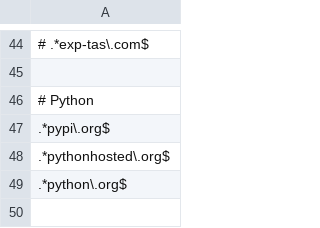
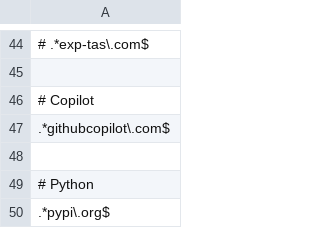
Before and after one commit to LoveKapibarasan/Linux_device_manager, a CSV file: white_list/_white-list.csv, drawn as a sheet; only a part is shown, gaps mark what is left out; the shorter side is filled out with more unchanged rows; the diff names each change by its address in the sheet, - before the commit and + after, or states it on an @@ line.

```diff
--- a/white_list/_white-list.csv
+++ b/white_list/_white-list.csv
+row 46: # Copilot
+row 47: .*githubcopilot\.com$
+row 48: (empty)
```
Also changed, not shown: 1 other file.
